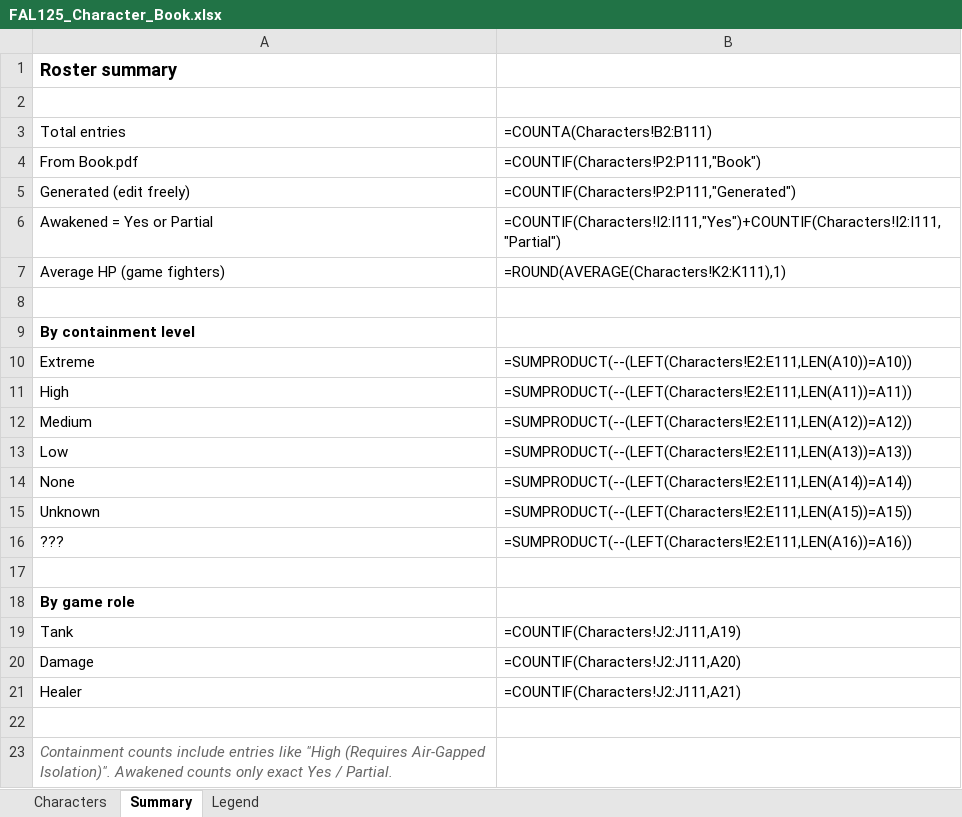
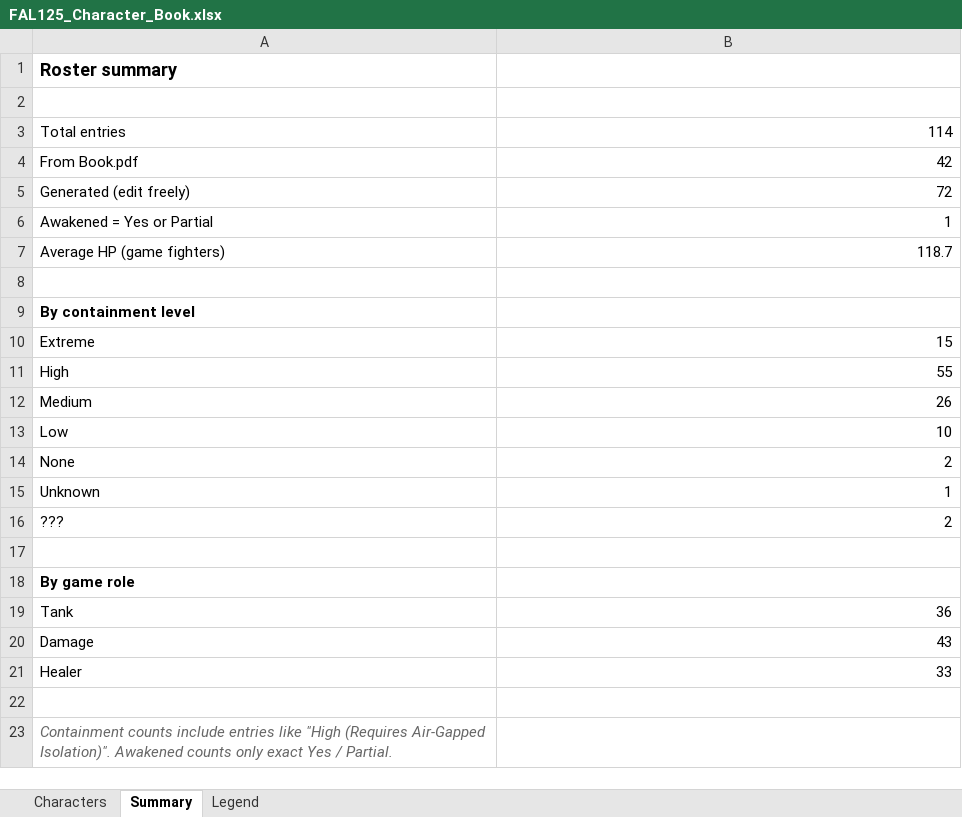
Before and after one commit to jtanis2009-design/Fal-125-Project-game, an Excel workbook: data/FAL125_Character_Book.xlsx, sheet Summary, drawn as a sheet; values as stored, in another font and other column widths than the file's, no borders; formulas without a stored value are shown as written; the diff names each change by its address in the sheet, - before the commit and + after, or states it on an @@ line.

```diff
--- a/data/FAL125_Character_Book.xlsx (sheet Summary)
+++ b/data/FAL125_Character_Book.xlsx (sheet Summary)
-B3: =COUNTA(Characters!B2:B111)
+B3: 114
-B4: =COUNTIF(Characters!P2:P111,"Book")
+B4: 42
-B5: =COUNTIF(Characters!P2:P111,"Generated")
+B5: 72
-B6: =COUNTIF(Characters!I2:I111,"Yes")+COUNTIF(Characters!I2:I111,"Partial")
+B6: 1
-B7: =ROUND(AVERAGE(Characters!K2:K111),1)
+B7: 118.7
-B10: =SUMPRODUCT(--(LEFT(Characters!E2:E111,LEN(A10))=A10))
+B10: 15
-B11: =SUMPRODUCT(--(LEFT(Characters!E2:E111,LEN(A11))=A11))
+B11: 55
-B12: =SUMPRODUCT(--(LEFT(Characters!E2:E111,LEN(A12))=A12))
+B12: 26
-B13: =SUMPRODUCT(--(LEFT(Characters!E2:E111,LEN(A13))=A13))
+B13: 10
-B14: =SUMPRODUCT(--(LEFT(Characters!E2:E111,LEN(A14))=A14))
+B14: 2
-B15: =SUMPRODUCT(--(LEFT(Characters!E2:E111,LEN(A15))=A15))
+B15: 1
-B16: =SUMPRODUCT(--(LEFT(Characters!E2:E111,LEN(A16))=A16))
+B16: 2
-B19: =COUNTIF(Characters!J2:J111,A19)
+B19: 36
-B20: =COUNTIF(Characters!J2:J111,A20)
+B20: 43
-B21: =COUNTIF(Characters!J2:J111,A21)
+B21: 33
```
Also changed, not shown: sheet Characters, charts or pictures, 9 other files.
